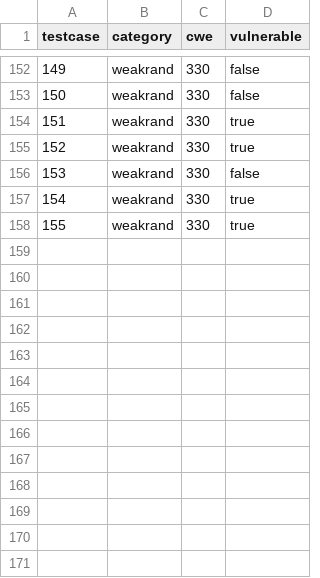
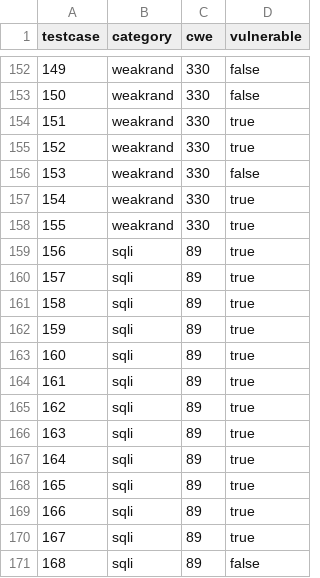
Before and after one commit to fluidattacks/vulnerable_js_app, a CSV file: expected_results.csv, drawn as a sheet; only a part is shown, gaps mark what is left out; the diff names each change by its address in the sheet, - before the commit and + after, or states it on an @@ line.

Commit message:
feat(back): fluidattacks#14 add more test
- add sqli test

```diff
--- a/expected_results.csv
+++ b/expected_results.csv
+row 159: 156 | sqli | 89 | true
+row 160: 157 | sqli | 89 | true
+row 161: 158 | sqli | 89 | true
+row 162: 159 | sqli | 89 | true
+row 163: 160 | sqli | 89 | true
+row 164: 161 | sqli | 89 | true
+row 165: 162 | sqli | 89 | true
+row 166: 163 | sqli | 89 | true
+row 167: 164 | sqli | 89 | true
+row 168: 165 | sqli | 89 | true
+row 169: 166 | sqli | 89 | true
+row 170: 167 | sqli | 89 | true
+row 171: 168 | sqli | 89 | false
```
Also changed, not shown: 24 other files.
